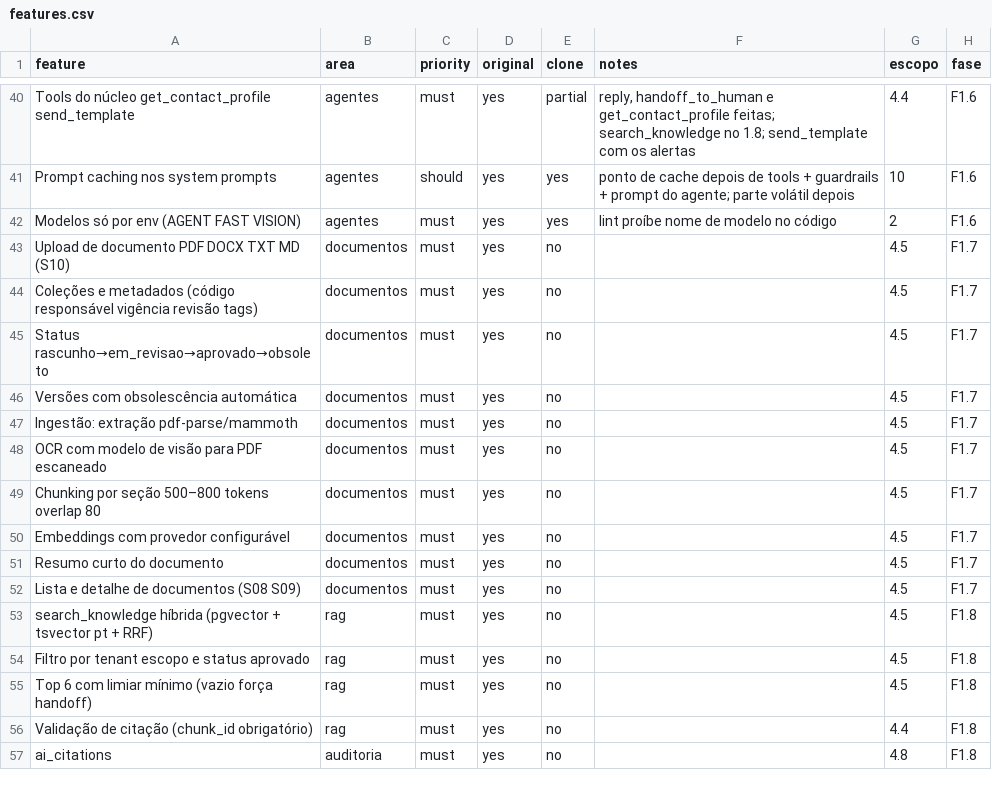
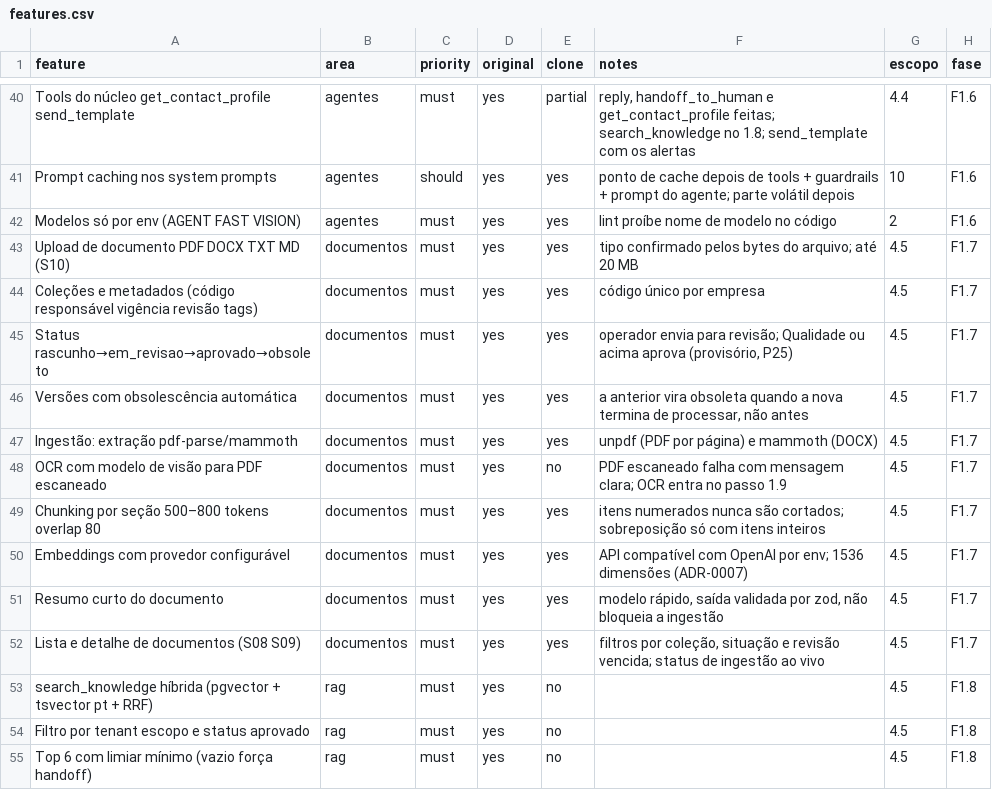
Before and after one commit to VozzyUp/Manychat, a CSV file: replica/features.csv, drawn as a sheet; only a part is shown, gaps mark what is left out; the shorter side is filled out with more unchanged rows.

```diff
--- a/replica/features.csv
+++ b/replica/features.csv
@@ -42,12 +42,12 @@ Prompt caching nos system prompts,agentes,should,yes,yes,"ponto de cache depois
 Modelos só por env (AGENT FAST VISION),agentes,must,yes,yes,lint proíbe nome de modelo no código,2,F1.6
-Upload de documento PDF DOCX TXT MD (S10),documentos,must,yes,no,,4.5,F1.7
-Coleções e metadados (código responsável vigência revisão tags),documentos,must,yes,no,,4.5,F1.7
-Status rascunho→em_revisao→aprovado→obsoleto,documentos,must,yes,no,,4.5,F1.7
-Versões com obsolescência automática,documentos,must,yes,no,,4.5,F1.7
-Ingestão: extração pdf-parse/mammoth,documentos,must,yes,no,,4.5,F1.7
-OCR com modelo de visão para PDF escaneado,documentos,must,yes,no,,4.5,F1.7
-Chunking por seção 500–800 tokens overlap 80,documentos,must,yes,no,,4.5,F1.7
-Embeddings com provedor configurável,documentos,must,yes,no,,4.5,F1.7
-Resumo curto do documento,documentos,must,yes,no,,4.5,F1.7
-Lista e detalhe de documentos (S08 S09),documentos,must,yes,no,,4.5,F1.7
+Upload de documento PDF DOCX TXT MD (S10),documentos,must,yes,yes,"tipo confirmado pelos bytes do arquivo; até 20 MB",4.5,F1.7
+Coleções e metadados (código responsável vigência revisão tags),documentos,must,yes,yes,"código único por empresa",4.5,F1.7
+Status rascunho→em_revisao→aprovado→obsoleto,documentos,must,yes,yes,"operador envia para revisão; Qualidade ou acima aprova (provisório, P25)",4.5,F1.7
+Versões com obsolescência automática,documentos,must,yes,yes,"a anterior vira obsoleta quando a nova termina de processar, não antes",4.5,F1.7
+Ingestão: extração pdf-parse/mammoth,documentos,must,yes,yes,"unpdf (PDF por página) e mammoth (DOCX)",4.5,F1.7
+OCR com modelo de visão para PDF escaneado,documentos,must,yes,no,"PDF escaneado falha com mensagem clara; OCR entra no passo 1.9",4.5,F1.7
+Chunking por seção 500–800 tokens overlap 80,documentos,must,yes,yes,"itens numerados nunca são cortados; sobreposição só com itens inteiros",4.5,F1.7
+Embeddings com provedor configurável,documentos,must,yes,yes,"API compatível com OpenAI por env; 1536 dimensões (ADR-0007)",4.5,F1.7
+Resumo curto do documento,documentos,must,yes,yes,"modelo rápido, saída validada por zod, não bloqueia a ingestão",4.5,F1.7
+Lista e detalhe de documentos (S08 S09),documentos,must,yes,yes,"filtros por coleção, situação e revisão vencida; status de ingestão ao vivo",4.5,F1.7
 search_knowledge híbrida (pgvector + tsvector pt + RRF),rag,must,yes,no,,4.5,F1.8
```
Also changed, not shown: 44 other files.
